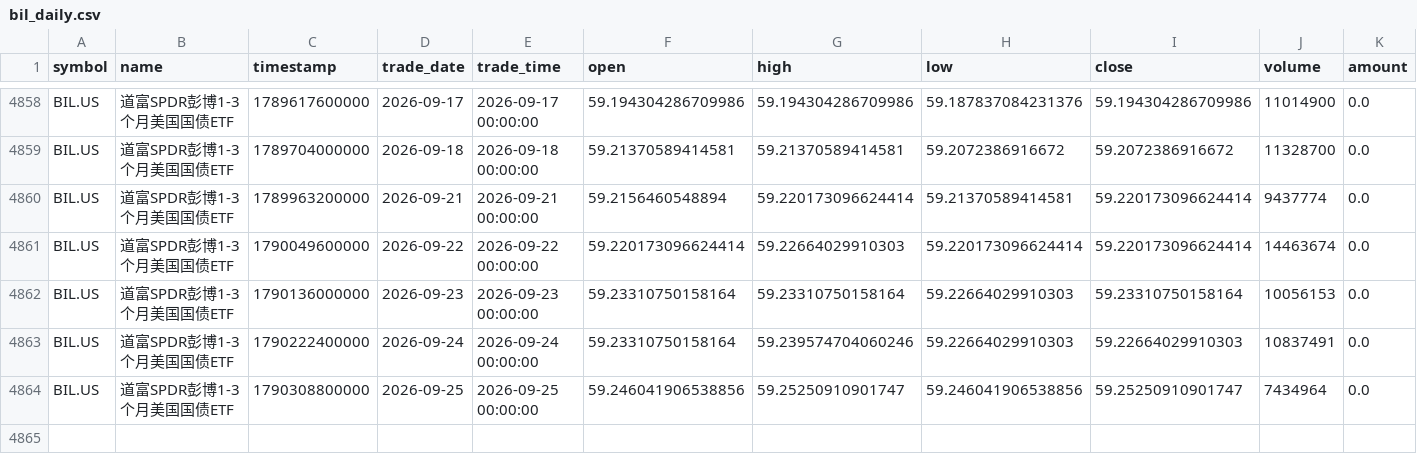
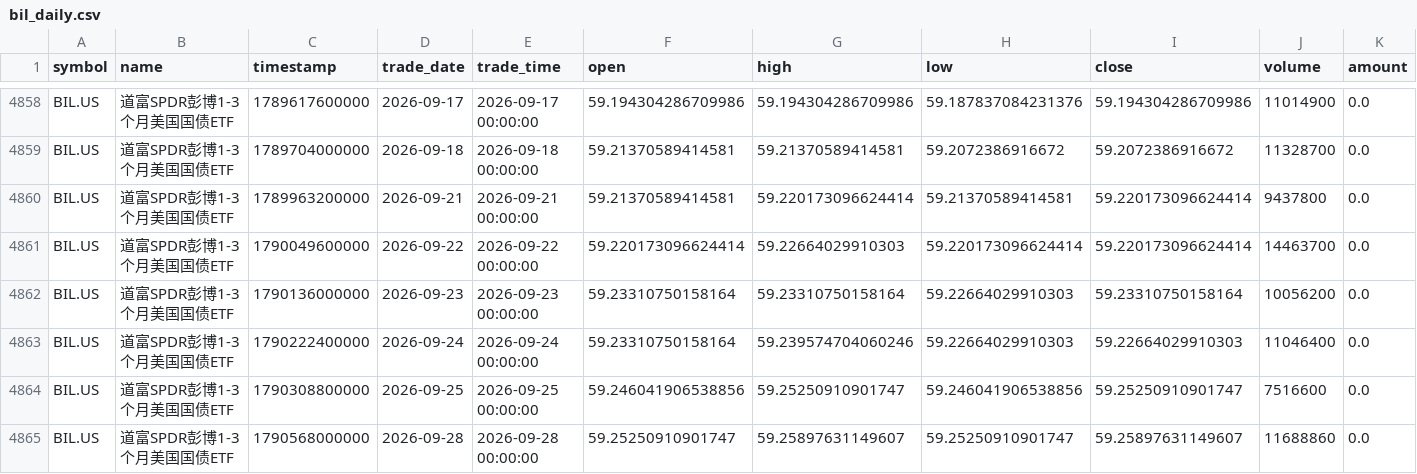
Before and after one commit to cjkzbl/QuantLab, a CSV file: bil_daily.csv, drawn as a sheet; only a part is shown, gaps mark what is left out.

```diff
--- a/bil_daily.csv
+++ b/bil_daily.csv
@@ -4859,6 +4859,7 @@ BIL.US,道富SPDR彭博1-3个月美国国债ETF,1789617600000,2026-09-17,2026-09
 BIL.US,道富SPDR彭博1-3个月美国国债ETF,1789704000000,2026-09-18,2026-09-18 00:00:00,59.21370589414581,59.21370589414581,59.2072386916672,59.2072386916672,11328700,0.0
-BIL.US,道富SPDR彭博1-3个月美国国债ETF,1789963200000,2026-09-21,2026-09-21 00:00:00,59.2156460548894,59.220173096624414,59.21370589414581,59.220173096624414,9437774,0.0
-BIL.US,道富SPDR彭博1-3个月美国国债ETF,1790049600000,2026-09-22,2026-09-22 00:00:00,59.220173096624414,59.22664029910303,59.220173096624414,59.220173096624414,14463674,0.0
-BIL.US,道富SPDR彭博1-3个月美国国债ETF,1790136000000,2026-09-23,2026-09-23 00:00:00,59.23310750158164,59.23310750158164,59.22664029910303,59.23310750158164,10056153,0.0
-BIL.US,道富SPDR彭博1-3个月美国国债ETF,1790222400000,2026-09-24,2026-09-24 00:00:00,59.23310750158164,59.239574704060246,59.22664029910303,59.22664029910303,10837491,0.0
-BIL.US,道富SPDR彭博1-3个月美国国债ETF,1790308800000,2026-09-25,2026-09-25 00:00:00,59.246041906538856,59.25250910901747,59.246041906538856,59.25250910901747,7434964,0.0
+BIL.US,道富SPDR彭博1-3个月美国国债ETF,1789963200000,2026-09-21,2026-09-21 00:00:00,59.21370589414581,59.220173096624414,59.21370589414581,59.220173096624414,9437800,0.0
+BIL.US,道富SPDR彭博1-3个月美国国债ETF,1790049600000,2026-09-22,2026-09-22 00:00:00,59.220173096624414,59.22664029910303,59.220173096624414,59.220173096624414,14463700,0.0
+BIL.US,道富SPDR彭博1-3个月美国国债ETF,1790136000000,2026-09-23,2026-09-23 00:00:00,59.23310750158164,59.23310750158164,59.22664029910303,59.23310750158164,10056200,0.0
+BIL.US,道富SPDR彭博1-3个月美国国债ETF,1790222400000,2026-09-24,2026-09-24 00:00:00,59.23310750158164,59.239574704060246,59.22664029910303,59.22664029910303,11046400,0.0
+BIL.US,道富SPDR彭博1-3个月美国国债ETF,1790308800000,2026-09-25,2026-09-25 00:00:00,59.246041906538856,59.25250910901747,59.246041906538856,59.25250910901747,7516600,0.0
+BIL.US,道富SPDR彭博1-3个月美国国债ETF,1790568000000,2026-09-28,2026-09-28 00:00:00,59.25250910901747,59.25897631149607,59.25250910901747,59.25897631149607,11688860,0.0
```
Also changed, not shown: tqqq_daily.csv, treasury_3m_daily.csv, 1 other file.
